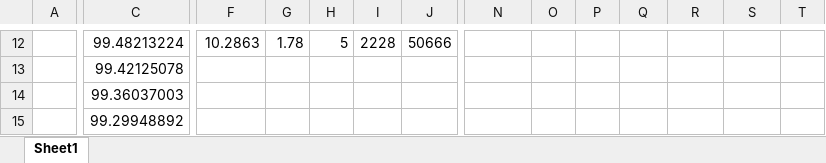
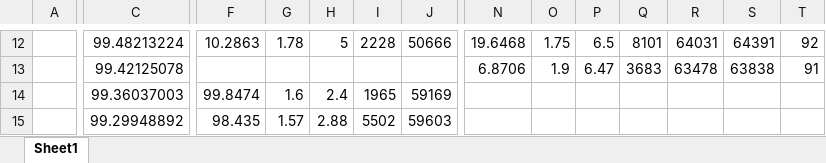
Before and after one commit to PurdueElectricRacing/LapSim, an Excel workbook: lapsim/VTC6_Data.xlsx, sheet Sheet1, drawn as a sheet; only a part is shown, gaps mark what is left out; values as stored, in another font and other column widths than the file's, no borders; the diff covers the shown part only; the diff names each change by its address in the sheet, - before the commit and + after, or states it on an @@ line.

```diff
--- a/lapsim/VTC6_Data.xlsx (sheet Sheet1)
+++ b/lapsim/VTC6_Data.xlsx (sheet Sheet1)
-N12: (empty)
+N12: 19.6468
-O12: (empty)
+O12: 1.75
-P12: (empty)
+P12: 6.5
-Q12: (empty)
+Q12: 8101
-R12: (empty)
+R12: 64031
-S12: (empty)
+S12: 64391
-T12: (empty)
+T12: 92
-N13: (empty)
+N13: 6.8706
-O13: (empty)
+O13: 1.9
-P13: (empty)
+P13: 6.47
-Q13: (empty)
+Q13: 3683
-R13: (empty)
+R13: 63478
-S13: (empty)
+S13: 63838
-T13: (empty)
+T13: 91
-F14: (empty)
+F14: 99.8474
-G14: (empty)
+G14: 1.6
-H14: (empty)
+H14: 2.4
-I14: (empty)
+I14: 1965
-J14: (empty)
+J14: 59169
-F15: (empty)
+F15: 98.435
-G15: (empty)
+G15: 1.57
-H15: (empty)
+H15: 2.88
-I15: (empty)
+I15: 5502
-J15: (empty)
+J15: 59603
```
Also changed, not shown: 118 edited cells elsewhere in this sheet, 1 other file.
